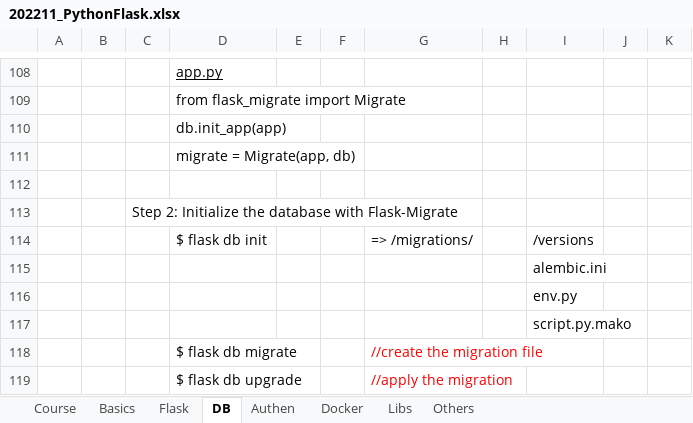
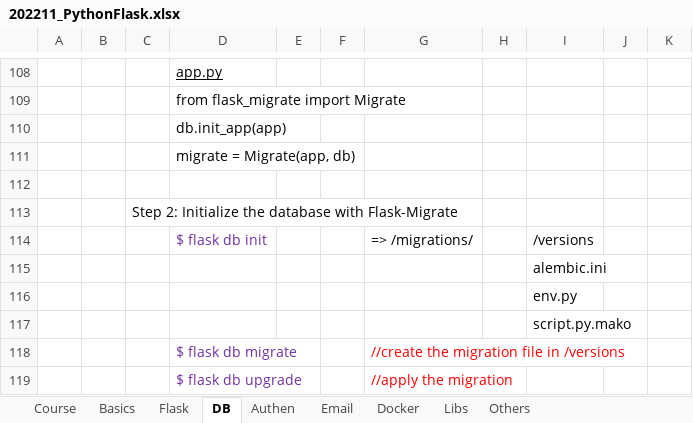
Before and after one commit to buinguyentung/python_backend, an Excel workbook: 202211_PythonFlask.xlsx, sheet DB, drawn as a sheet; only a part is shown, gaps mark what is left out; values as stored, in another font and other column widths than the file's, no borders; charts and pictures not drawn; the diff names each change by its address in the sheet, - before the commit and + after, or states it on an @@ line.

```diff
--- a/202211_PythonFlask.xlsx (sheet DB)
+++ b/202211_PythonFlask.xlsx (sheet DB)
+sheet tab: Email
-D114 text colour: black
+D114 text colour: #7030A0
-D118:D119 text colour: black
+D118:D119 text colour: #7030A0
-G118: //create the migration file
+G118: //create the migration file in /versions
```
Also changed, not shown: sheet Basics, sheet Others, sheet Authen, sheet Course, charts or pictures, 14 other files.
